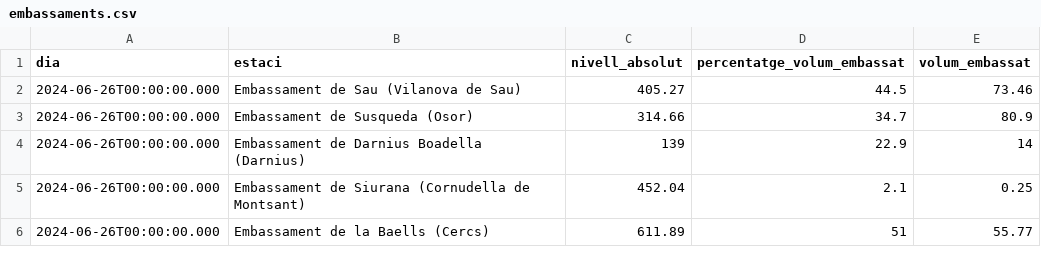
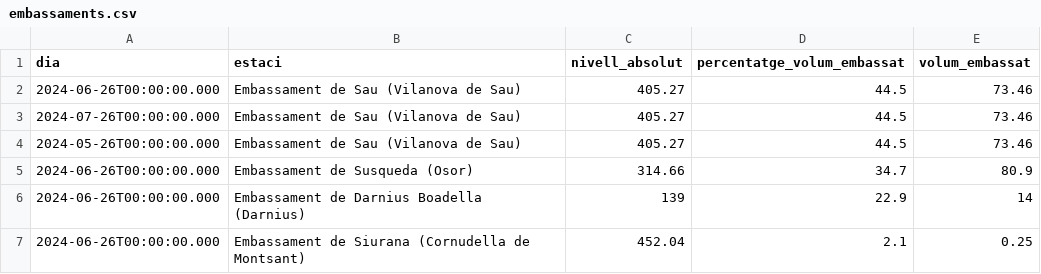
Before and after one commit to MartaOlive/TAPIS, a CSV file: temporal/embassaments.csv, drawn as a sheet; only a part is shown; the shorter side is filled out with more unchanged rows; the diff names each change by its address in the sheet, - before the commit and + after, or states it on an @@ line.

Commit message:
ja fa el group by per la data

```diff
--- a/temporal/embassaments.csv
+++ b/temporal/embassaments.csv
+row 3: 2024-07-26T00:00:00.000 | Embassament de Sau (Vilanova de Sau) | 405.27 | 44.5 | 73.46
+row 4: 2024-05-26T00:00:00.000 | Embassament de Sau (Vilanova de Sau) | 405.27 | 44.5 | 73.46
```
Also changed, not shown: temporal/BarcelonaTrees.csv, 3 other files.
